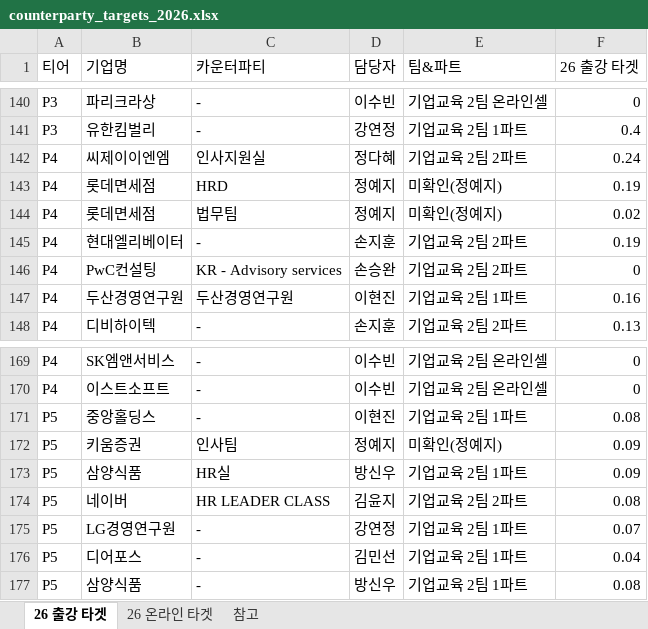
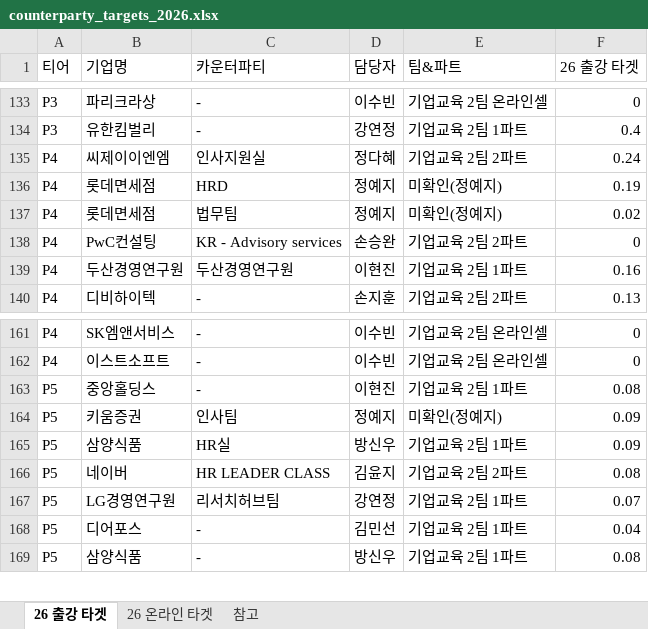
Before and after one commit to sabinanfranz/data_analysis_ai, an Excel workbook: dashboard/server/resources/counterparty_targets_2026.xlsx, sheet 26 출강 타겟, drawn as a sheet; only a part is shown, gaps mark what is left out; values as stored, in another font and other column widths than the file's, no borders; removed rows and columns are numbered as before the commit, all else as after; the diff covers the shown part only; the diff names each change by its address in the sheet, - before the commit and + after, or states it on an @@ line.

```diff
--- a/dashboard/server/resources/counterparty_targets_2026.xlsx (sheet 26 출강 타겟)
+++ b/dashboard/server/resources/counterparty_targets_2026.xlsx (sheet 26 출강 타겟)
-row 145: P4 | 현대엘리베이터 | - | 손지훈 | 기업교육 2팀 2파트 | 0.19
-C167 (카운터파티): -
+C167 (카운터파티): 리서치허브팀
```
Also changed, not shown: 7 removed rows elsewhere in this sheet, sheet 26 온라인 타겟, 1 other file.
